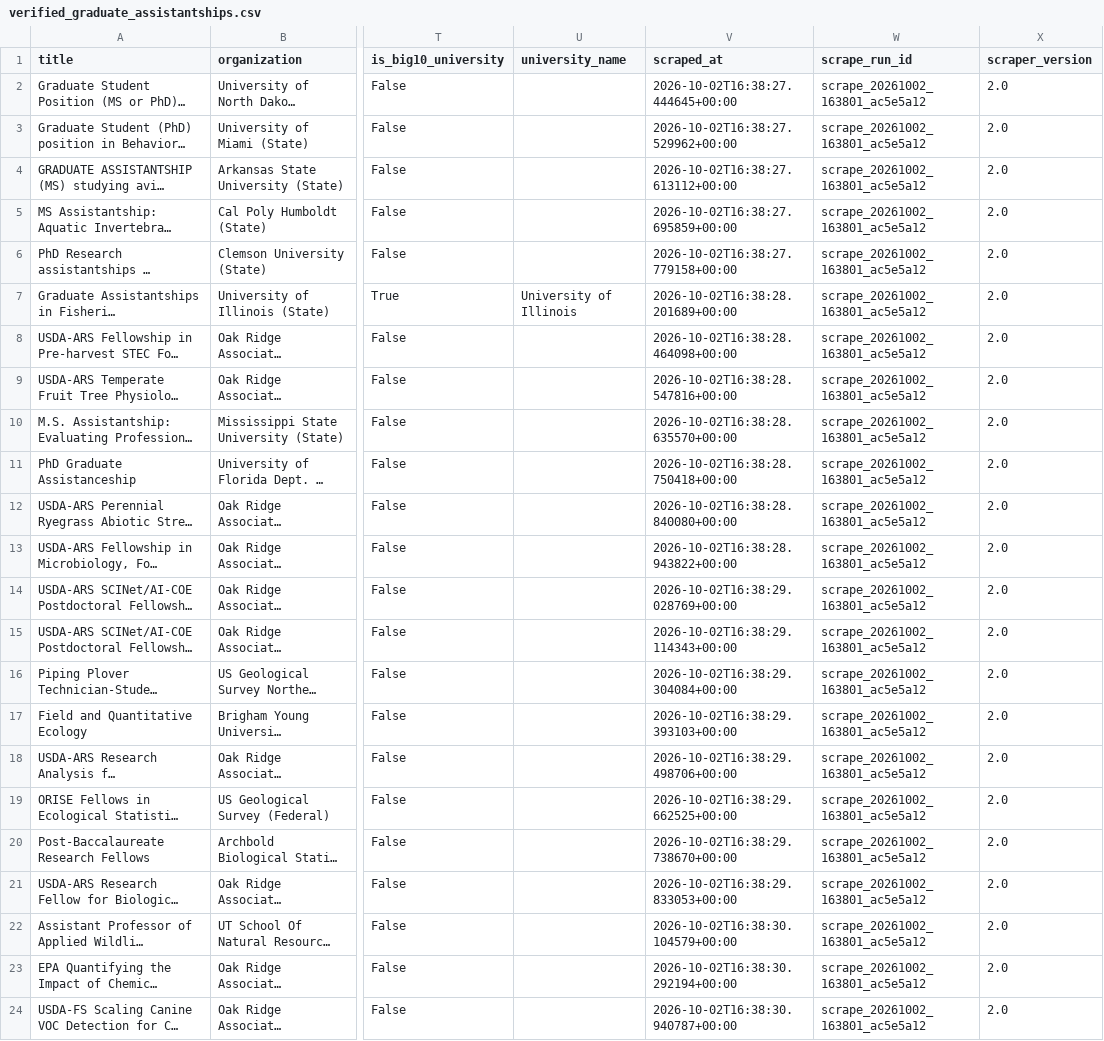
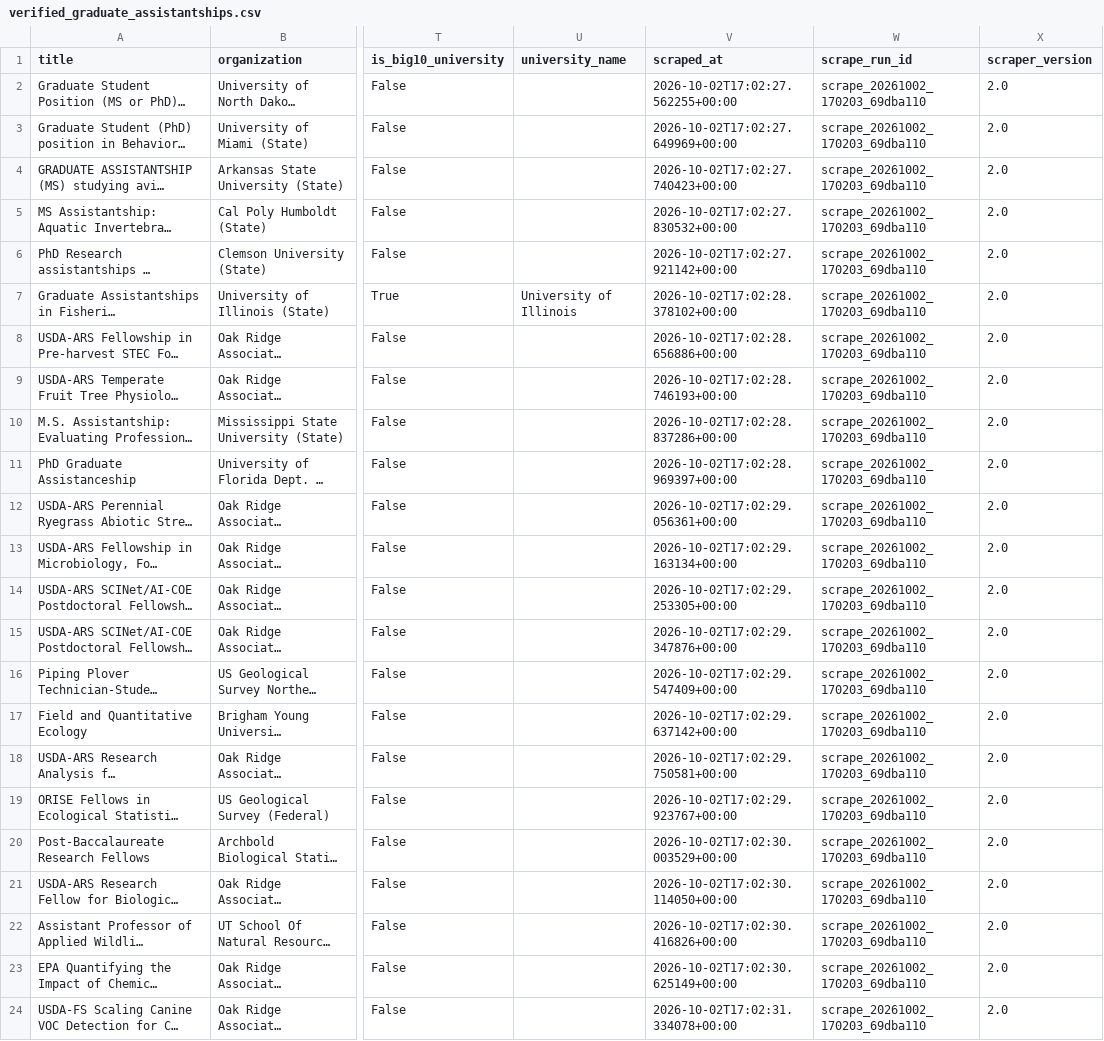
Before and after one commit to chrischizinski/wildlife-grad-dashboard, a CSV file: data/processed/verified_graduate_assistantships.csv, drawn as a sheet; only a part is shown, gaps mark what is left out; long unchanged cells end in …; the diff names each change by its address in the sheet, - before the commit and + after, or states it on an @@ line.

```diff
--- a/data/processed/verified_graduate_assistantships.csv
+++ b/data/processed/verified_graduate_assistantships.csv
-V2 (scraped_at): 2026-10-02T16:38:27.444645+00:00
+V2 (scraped_at): 2026-10-02T17:02:27.562255+00:00
-W2:W24 (scrape_run_id): scrape_20261002_163801_ac5e5a12
+W2:W24 (scrape_run_id): scrape_20261002_170203_69dba110
-V3 (scraped_at): 2026-10-02T16:38:27.529962+00:00
+V3 (scraped_at): 2026-10-02T17:02:27.649969+00:00
-V4 (scraped_at): 2026-10-02T16:38:27.613112+00:00
+V4 (scraped_at): 2026-10-02T17:02:27.740423+00:00
-V5 (scraped_at): 2026-10-02T16:38:27.695859+00:00
+V5 (scraped_at): 2026-10-02T17:02:27.830532+00:00
-V6 (scraped_at): 2026-10-02T16:38:27.779158+00:00
+V6 (scraped_at): 2026-10-02T17:02:27.921142+00:00
-V7 (scraped_at): 2026-10-02T16:38:28.201689+00:00
+V7 (scraped_at): 2026-10-02T17:02:28.378102+00:00
-V8 (scraped_at): 2026-10-02T16:38:28.464098+00:00
+V8 (scraped_at): 2026-10-02T17:02:28.656886+00:00
-V9 (scraped_at): 2026-10-02T16:38:28.547816+00:00
+V9 (scraped_at): 2026-10-02T17:02:28.746193+00:00
-V10 (scraped_at): 2026-10-02T16:38:28.635570+00:00
+V10 (scraped_at): 2026-10-02T17:02:28.837286+00:00
-V11 (scraped_at): 2026-10-02T16:38:28.750418+00:00
+V11 (scraped_at): 2026-10-02T17:02:28.969397+00:00
-V12 (scraped_at): 2026-10-02T16:38:28.840080+00:00
+V12 (scraped_at): 2026-10-02T17:02:29.056361+00:00
-V13 (scraped_at): 2026-10-02T16:38:28.943822+00:00
+V13 (scraped_at): 2026-10-02T17:02:29.163134+00:00
-V14 (scraped_at): 2026-10-02T16:38:29.028769+00:00
+V14 (scraped_at): 2026-10-02T17:02:29.253305+00:00
-V15 (scraped_at): 2026-10-02T16:38:29.114343+00:00
+V15 (scraped_at): 2026-10-02T17:02:29.347876+00:00
-V16 (scraped_at): 2026-10-02T16:38:29.304084+00:00
+V16 (scraped_at): 2026-10-02T17:02:29.547409+00:00
-V17 (scraped_at): 2026-10-02T16:38:29.393103+00:00
+V17 (scraped_at): 2026-10-02T17:02:29.637142+00:00
-V18 (scraped_at): 2026-10-02T16:38:29.498706+00:00
+V18 (scraped_at): 2026-10-02T17:02:29.750581+00:00
-V19 (scraped_at): 2026-10-02T16:38:29.662525+00:00
+V19 (scraped_at): 2026-10-02T17:02:29.923767+00:00
-V20 (scraped_at): 2026-10-02T16:38:29.738670+00:00
+V20 (scraped_at): 2026-10-02T17:02:30.003529+00:00
-V21 (scraped_at): 2026-10-02T16:38:29.833053+00:00
+V21 (scraped_at): 2026-10-02T17:02:30.114050+00:00
-V22 (scraped_at): 2026-10-02T16:38:30.104579+00:00
+V22 (scraped_at): 2026-10-02T17:02:30.416826+00:00
-V23 (scraped_at): 2026-10-02T16:38:30.292194+00:00
+V23 (scraped_at): 2026-10-02T17:02:30.625149+00:00
-V24 (scraped_at): 2026-10-02T16:38:30.940787+00:00
+V24 (scraped_at): 2026-10-02T17:02:31.334078+00:00
```
Also changed, not shown: data/raw/all_positions_detailed.csv, 20 other files.
